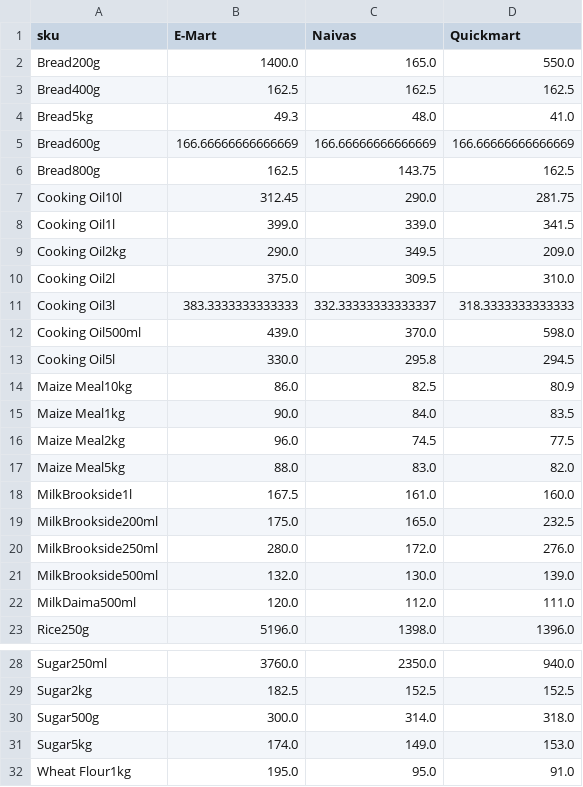
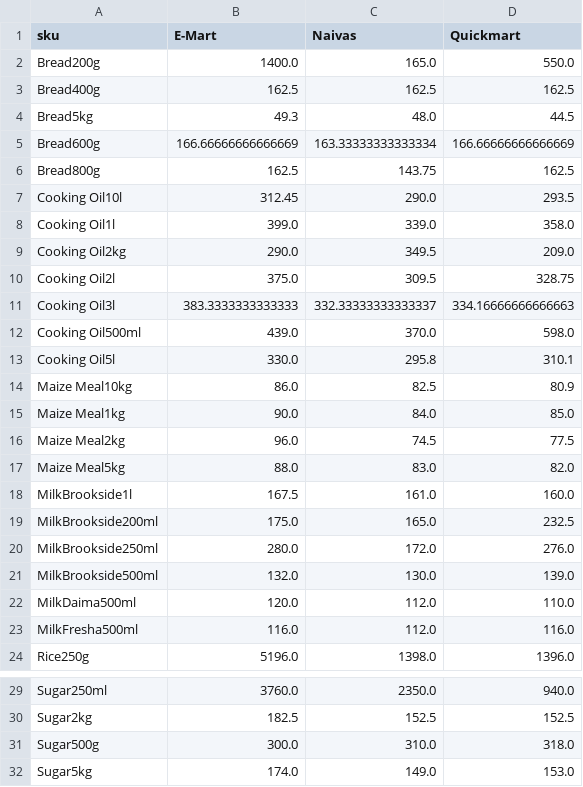
Before and after one commit to odawadavid/Webscraping, a CSV file: data/analytics/price_per_unit_pivot.csv, drawn as a sheet; only a part is shown, gaps mark what is left out; the shorter side is filled out with more unchanged rows.

```diff
--- a/data/analytics/price_per_unit_pivot.csv
+++ b/data/analytics/price_per_unit_pivot.csv
@@ -3,14 +3,14 @@ Bread200g,1400.0,165.0,550.0
 Bread400g,162.5,162.5,162.5
-Bread5kg,49.3,48.0,41.0
-Bread600g,166.66666666666669,166.66666666666669,166.66666666666669
+Bread5kg,49.3,48.0,44.5
+Bread600g,166.66666666666669,163.33333333333334,166.66666666666669
 Bread800g,162.5,143.75,162.5
-Cooking Oil10l,312.45,290.0,281.75
-Cooking Oil1l,399.0,339.0,341.5
+Cooking Oil10l,312.45,290.0,293.5
+Cooking Oil1l,399.0,339.0,358.0
 Cooking Oil2kg,290.0,349.5,209.0
-Cooking Oil2l,375.0,309.5,310.0
-Cooking Oil3l,383.3333333333333,332.33333333333337,318.3333333333333
+Cooking Oil2l,375.0,309.5,328.75
+Cooking Oil3l,383.3333333333333,332.33333333333337,334.16666666666663
 Cooking Oil500ml,439.0,370.0,598.0
-Cooking Oil5l,330.0,295.8,294.5
+Cooking Oil5l,330.0,295.8,310.1
 Maize Meal10kg,86.0,82.5,80.9
-Maize Meal1kg,90.0,84.0,83.5
+Maize Meal1kg,90.0,84.0,85.0
 Maize Meal2kg,96.0,74.5,77.5
@@ -21,3 +21,4 @@ MilkBrookside250ml,280.0,172.0,276.0
 MilkBrookside500ml,132.0,130.0,139.0
-MilkDaima500ml,120.0,112.0,111.0
+MilkDaima500ml,120.0,112.0,110.0
+MilkFresha500ml,116.0,112.0,116.0
 Rice250g,5196.0,1398.0,1396.0
@@ -29,3 +30,3 @@ Sugar250ml,3760.0,2350.0,940.0
 Sugar2kg,182.5,152.5,152.5
-Sugar500g,300.0,314.0,318.0
+Sugar500g,300.0,310.0,318.0
 Sugar5kg,174.0,149.0,153.0
```
Also changed, not shown: data/processed/latest_items.csv, data/raw/emart.csv, 4 other files.
